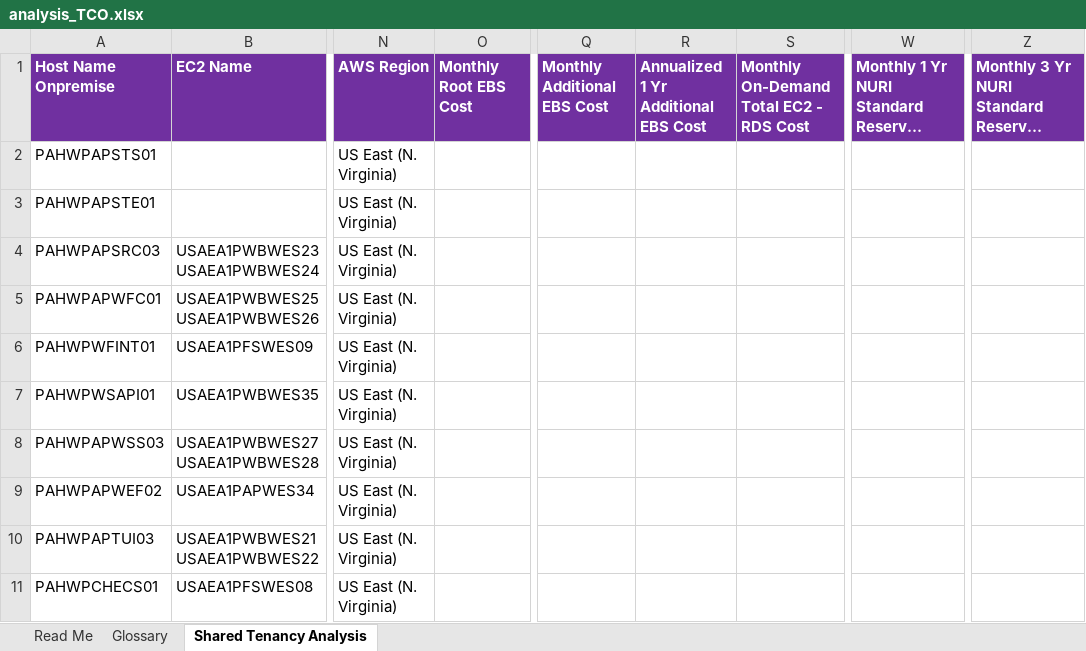
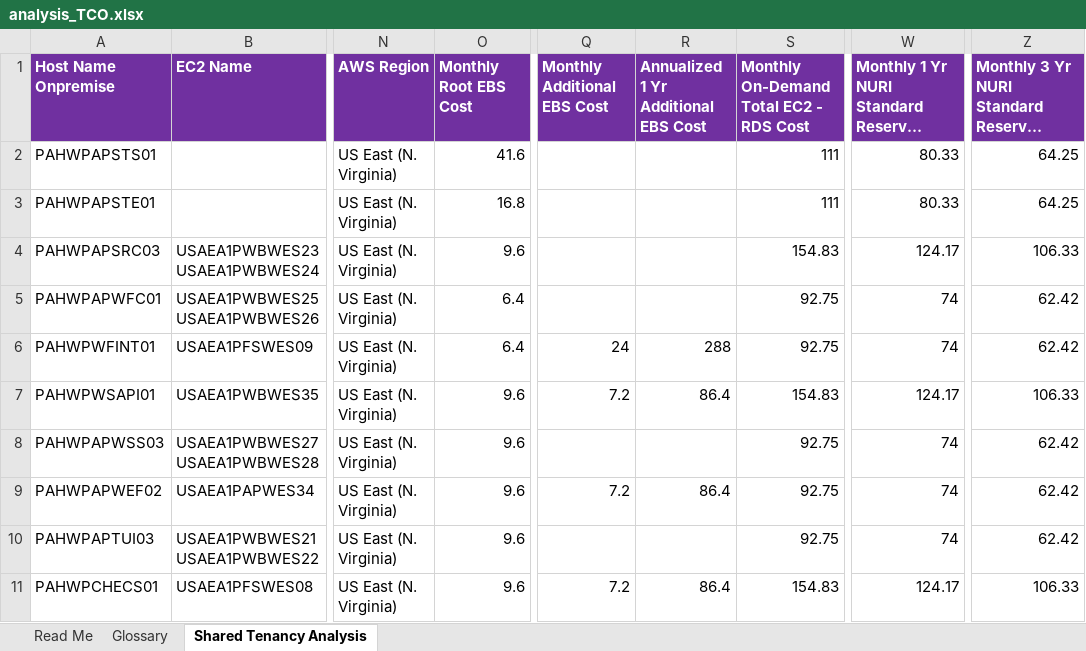
Before and after one commit to elocuente12-cpu/tco-bussines-case, an Excel workbook: Ambiente Productivo/Lift-and-Shift - 18 Servers/analysis_TCO.xlsx, sheet Shared Tenancy Analysis, drawn as a sheet; only a part is shown, gaps mark what is left out; long unchanged cells end in …; values as stored, in another font and other column widths than the file's, no borders; the diff covers the shown part only; the diff names each change by its address in the sheet, - before the commit and + after, or states it on an @@ line.

```diff
--- a/Ambiente Productivo/Lift-and-Shift - 18 Servers/analysis_TCO.xlsx (sheet Shared Tenancy Analysis)
+++ b/Ambiente Productivo/Lift-and-Shift - 18 Servers/analysis_TCO.xlsx (sheet Shared Tenancy Analysis)
-O2 (Monthly Root EBS Cost): (empty)
+O2 (Monthly Root EBS Cost): 41.6
-S2:S3: (empty)
+S2:S3: 111
-W2:W3: (empty)
+W2:W3: 80.33
-Z2:Z3: (empty)
+Z2:Z3: 64.25
-O3 (Monthly Root EBS Cost): (empty)
+O3 (Monthly Root EBS Cost): 16.8
-O4 (Monthly Root EBS Cost): (empty)
+O4 (Monthly Root EBS Cost): 9.6
-S4: (empty)
+S4: 154.83
-W4: (empty)
+W4: 124.17
-Z4: (empty)
+Z4: 106.33
-O5:O6 (Monthly Root EBS Cost): (empty)
+O5:O6 (Monthly Root EBS Cost): 6.4
-S5:S6: (empty)
+S5:S6: 92.75
-W5:W6: (empty)
+W5:W6: 74
-Z5:Z6: (empty)
+Z5:Z6: 62.42
-Q6 (Monthly Additional EBS Cost): (empty)
+Q6 (Monthly Additional EBS Cost): 24
-R6: (empty)
+R6: 288
-O7:O11 (Monthly Root EBS Cost): (empty)
+O7:O11 (Monthly Root EBS Cost): 9.6
-Q7 (Monthly Additional EBS Cost): (empty)
+Q7 (Monthly Additional EBS Cost): 7.2
-R7: (empty)
+R7: 86.4
-S7: (empty)
+S7: 154.83
-W7: (empty)
+W7: 124.17
-Z7: (empty)
+Z7: 106.33
-S8:S10: (empty)
+S8:S10: 92.75
-W8:W10: (empty)
+W8:W10: 74
-Z8:Z10: (empty)
+Z8:Z10: 62.42
-Q9 (Monthly Additional EBS Cost): (empty)
+Q9 (Monthly Additional EBS Cost): 7.2
-R9: (empty)
+R9: 86.4
-Q11 (Monthly Additional EBS Cost): (empty)
+Q11 (Monthly Additional EBS Cost): 7.2
-R11: (empty)
+R11: 86.4
-S11: (empty)
+S11: 154.83
-W11: (empty)
+W11: 124.17
-Z11: (empty)
+Z11: 106.33
```
Also changed, not shown: 24 edited cells elsewhere in this sheet, 1 other file.
